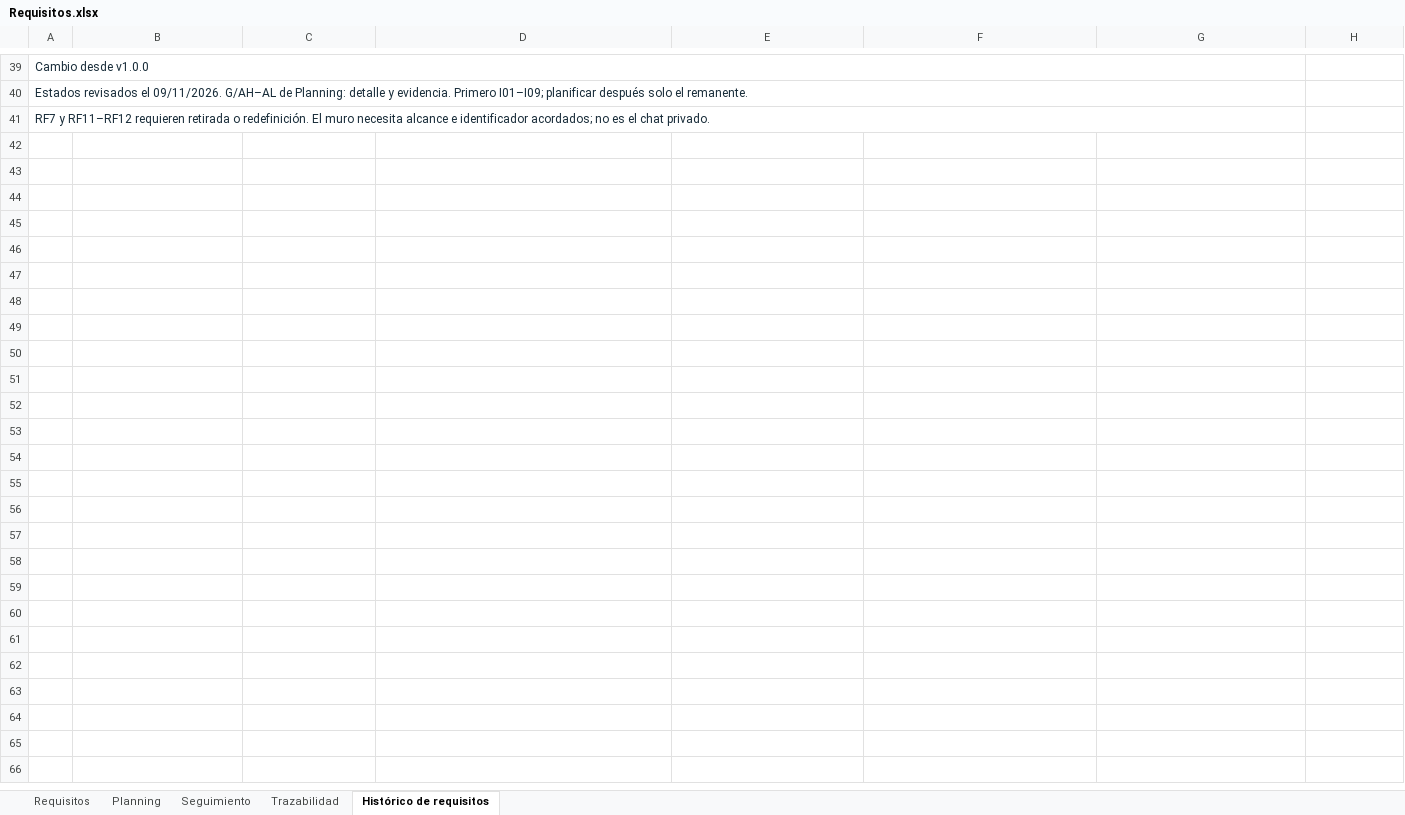
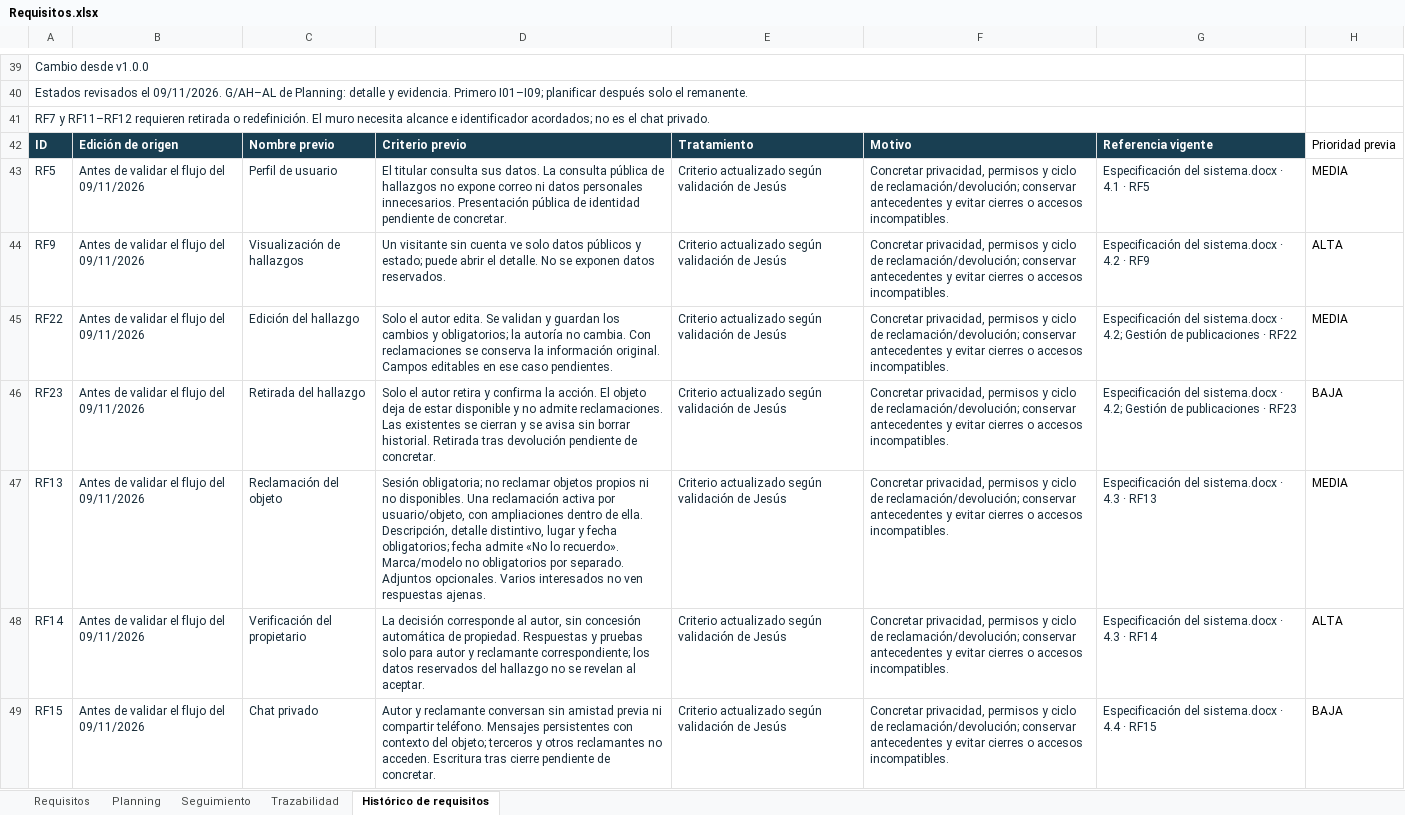
Before and after one commit to jesusJoana/Proyecto-Ingenieria-Software, an Excel workbook: docs/Requisitos.xlsx, sheet Histórico de requisitos, drawn as a sheet; only a part is shown, gaps mark what is left out; values as stored, in another font and other column widths than the file's, no borders; table styles not drawn; the diff covers the shown part only; the diff names each change by its address in the sheet, - before the commit and + after, or states it on an @@ line.

Commit message:
Incorporar las reglas validadas de privacidad, permisos, reclamaciones repetidas, reservas, cancelación, doble confirmación, edición, retirada e historial.

```diff
--- a/docs/Requisitos.xlsx (sheet Histórico de requisitos)
+++ b/docs/Requisitos.xlsx (sheet Histórico de requisitos)
+row 42: ID | Edición de origen | Nombre previo | Criterio previo | Tratamiento | Motivo | Referencia vigente | Prioridad previa
+row 43: RF5 | Antes de validar el flujo del 09/11/2026 | Perfil de usuario | El titular consulta sus datos. La consulta pública de hallazgos no expone correo ni datos personales innecesarios. Presentación pública de identidad pendiente de concretar. | Criterio actualizado según validación de Jesús | Concretar privacidad, permisos y ciclo de reclamación/devolución; conservar antecedentes y evitar cierres o accesos incompatibles. | Especificación del sistema.docx · 4.1 · RF5 | MEDIA
+row 44: RF9 | Antes de validar el flujo del 09/11/2026 | Visualización de hallazgos | Un visitante sin cuenta ve solo datos públicos y estado; puede abrir el detalle. No se exponen datos reservados. | Criterio actualizado según validación de Jesús | Concretar privacidad, permisos y ciclo de reclamación/devolución; conservar antecedentes y evitar cierres o accesos incompatibles. | Especificación del sistema.docx · 4.2 · RF9 | ALTA
+row 45: RF22 | Antes de validar el flujo del 09/11/2026 | Edición del hallazgo | Solo el autor edita. Se validan y guardan los cambios y obligatorios; la autoría no cambia. Con reclamaciones se conserva la información original. Campos editables en ese caso pendientes. | Criterio actualizado según validación de Jesús | Concretar privacidad, permisos y ciclo de reclamación/devolución; conservar antecedentes y evitar cierres o accesos incompatibles. | Especificación del sistema.docx · 4.2; Gestión de publicaciones · RF22 | MEDIA
+row 46: RF23 | Antes de validar el flujo del 09/11/2026 | Retirada del hallazgo | Solo el autor retira y confirma la acción. El objeto deja de estar disponible y no admite reclamaciones. Las existentes se cierran y se avisa sin borrar historial. Retirada tras devolución pendiente de concretar. | Criterio actualizado según validación de Jesús | Concretar privacidad, permisos y ciclo de reclamación/devolución; conservar antecedentes y evitar cierres o accesos incompatibles. | Especificación del sistema.docx · 4.2; Gestión de publicaciones · RF23 | BAJA
+row 47: RF13 | Antes de validar el flujo del 09/11/2026 | Reclamación del objeto | Sesión obligatoria; no reclamar objetos propios ni no disponibles. Una reclamación activa por usuario/objeto, con ampliaciones dentro de ella. Descripción, detalle distintivo, lugar y fecha obligatorios; fecha admite «No lo recuerdo». Marca/modelo no obligatorios por separado. Adjuntos opcionales. Varios interesados no ven respuestas ajenas. | Criterio actualizado según validación de Jesús | Concretar privacidad, permisos y ciclo de reclamación/devolución; conservar antecedentes y evitar cierres o accesos incompatibles. | Especificación del sistema.docx · 4.3 · RF13 | MEDIA
+row 48: RF14 | Antes de validar el flujo del 09/11/2026 | Verificación del propietario | La decisión corresponde al autor, sin concesión automática de propiedad. Respuestas y pruebas solo para autor y reclamante correspondiente; los datos reservados del hallazgo no se revelan al aceptar. | Criterio actualizado según validación de Jesús | Concretar privacidad, permisos y ciclo de reclamación/devolución; conservar antecedentes y evitar cierres o accesos incompatibles. | Especificación del sistema.docx · 4.3 · RF14 | ALTA
+row 49: RF15 | Antes de validar el flujo del 09/11/2026 | Chat privado | Autor y reclamante conversan sin amistad previa ni compartir teléfono. Mensajes persistentes con contexto del objeto; terceros y otros reclamantes no acceden. Escritura tras cierre pendiente de concretar. | Criterio actualizado según validación de Jesús | Concretar privacidad, permisos y ciclo de reclamación/devolución; conservar antecedentes y evitar cierres o accesos incompatibles. | Especificación del sistema.docx · 4.4 · RF15 | BAJA
```
Also changed, not shown: 7 added rows elsewhere in this sheet, sheet Planning, sheet Seguimiento, sheet Trazabilidad, sheet Requisitos, 4 other files.
